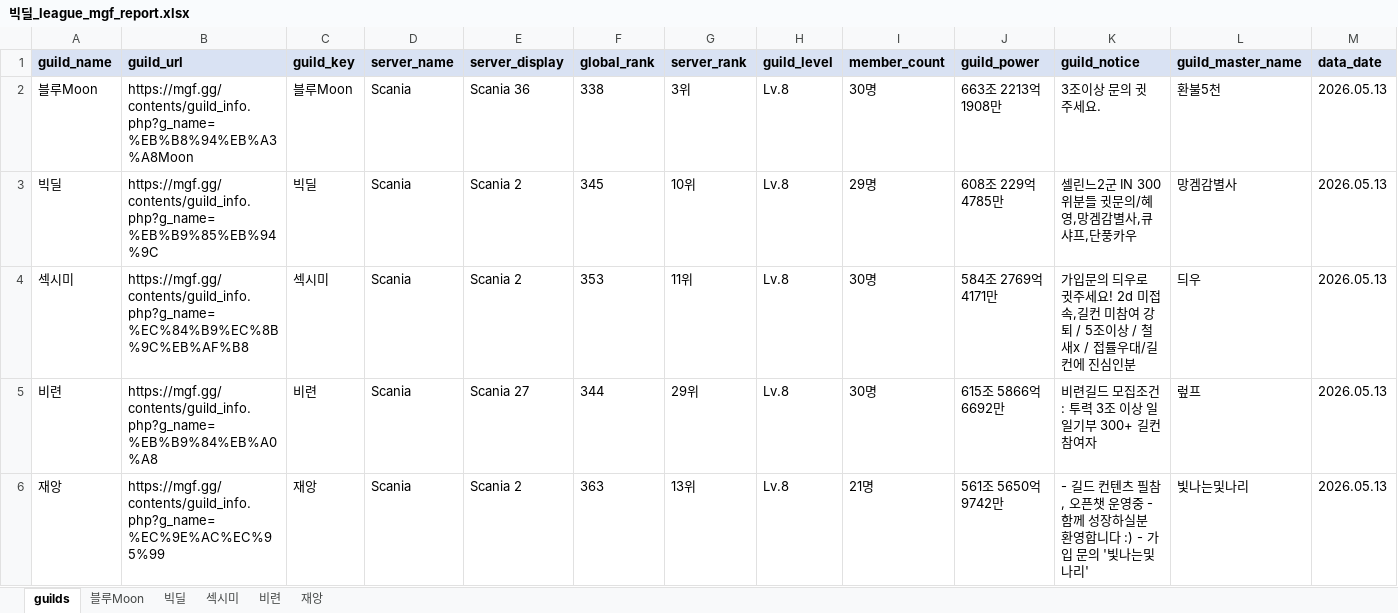
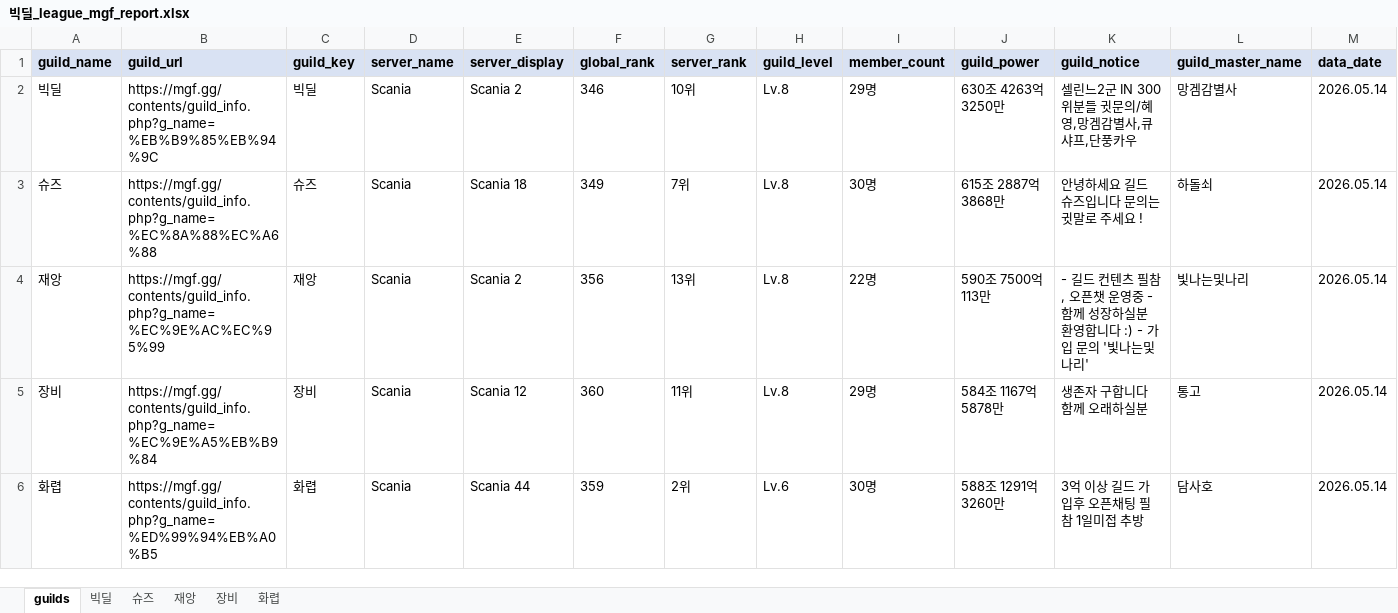
Before and after one commit to pogas/mgf_guild_match, an Excel workbook: reports/빅딜/빅딜_league_mgf_report.xlsx, sheet guilds, drawn as a sheet; values as stored, in another font and other column widths than the file's, no borders; removed rows and columns are numbered as before the commit, all else as after; the diff names each change by its address in the sheet, - before the commit and + after, or states it on an @@ line.

```diff
--- a/reports/빅딜/빅딜_league_mgf_report.xlsx (sheet guilds)
+++ b/reports/빅딜/빅딜_league_mgf_report.xlsx (sheet guilds)
-sheet tab: 비련
+sheet tab: 장비
-sheet tab: 블루Moon
-sheet tab: 섹시미
+sheet tab: 슈즈
+sheet tab: 화렵
@@ sheet tab order changed: guilds | 빅딜 | 슈즈 | 재앙 | 장비 | 화렵 @@
-row 2: 블루Moon | https://mgf.gg/contents/guild_info.php?g_name=%EB%B8%94%EB%A3%A8Moon | 블루Moon | Scania | Scania 36 | 338 | 3위 | Lv.8 | 30명 | 663조 2213억 1908만 | 3조이상 문의 귓 주세요. | 환불5천 | 2026.05.13
-F2 (global_rank): 345
+F2 (global_rank): 346
-J2 (guild_power): 608조 229억 4785만
+J2 (guild_power): 630조 4263억 3250만
-M2 (data_date): 2026.05.13
+M2 (data_date): 2026.05.14
-row 4: 섹시미 | https://mgf.gg/contents/guild_info.php?g_name=%EC%84%B9%EC%8B%9C%EB%AF%B8 | 섹시미 | Scania | Scania 2 | 353 | 11위 | Lv.8 | 30명 | 584조 2769억 4171만 | 가입문의 듸우로 귓주세요! 2d 미접속,길컨 미참여 강퇴 / 5조이상 / 철새x / 접률우대/길컨에 진심인분 | 듸우 | 2026.05.13
-row 5: 비련 | https://mgf.gg/contents/guild_info.php?g_name=%EB%B9%84%EB%A0%A8 | 비련 | Scania | Scania 27 | 344 | 29위 | Lv.8 | 30명 | 615조 5866억 6692만 | 비련길드 모집조건 : 투력 3조 이상 일일기부 300+ 길컨 참여자 | 렆프 | 2026.05.13
+row 3: 슈즈 | https://mgf.gg/contents/guild_info.php?g_name=%EC%8A%88%EC%A6%88 | 슈즈 | Scania | Scania 18 | 349 | 7위 | Lv.8 | 30명 | 615조 2887억 3868만 | 안녕하세요 길드 슈즈입니다 문의는 귓말로 주세요 ! | 하돌쇠 | 2026.05.14
-F4 (global_rank): 363
+F4 (global_rank): 356
-I4 (member_count): 21명
+I4 (member_count): 22명
-J4 (guild_power): 561조 5650억 9742만
+J4 (guild_power): 590조 7500억 113만
-M4 (data_date): 2026.05.13
+M4 (data_date): 2026.05.14
+row 5: 장비 | https://mgf.gg/contents/guild_info.php?g_name=%EC%9E%A5%EB%B9%84 | 장비 | Scania | Scania 12 | 360 | 11위 | Lv.8 | 29명 | 584조 1167억 5878만 | 생존자 구합니다 함께 오래하실분 | 통고 | 2026.05.14
+row 6: 화렵 | https://mgf.gg/contents/guild_info.php?g_name=%ED%99%94%EB%A0%B5 | 화렵 | Scania | Scania 44 | 359 | 2위 | Lv.6 | 30명 | 588조 1291억 3260만 | 3억 이상 길드 가입후 오픈채팅 필참 1일미접 추방 | 담사호 | 2026.05.14
```
Also changed, not shown: sheet 장비, sheet 재앙, sheet 빅딜, reports/빅딜/빅딜_training_mgf_report.xlsx, reports/셀린느/셀린느_league_mgf_report.xlsx, 34 other files.
